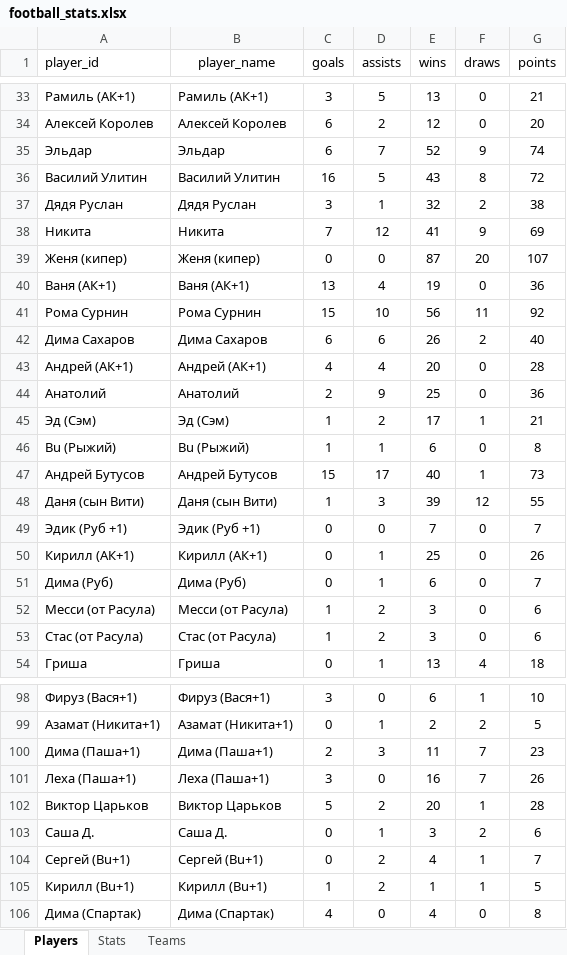
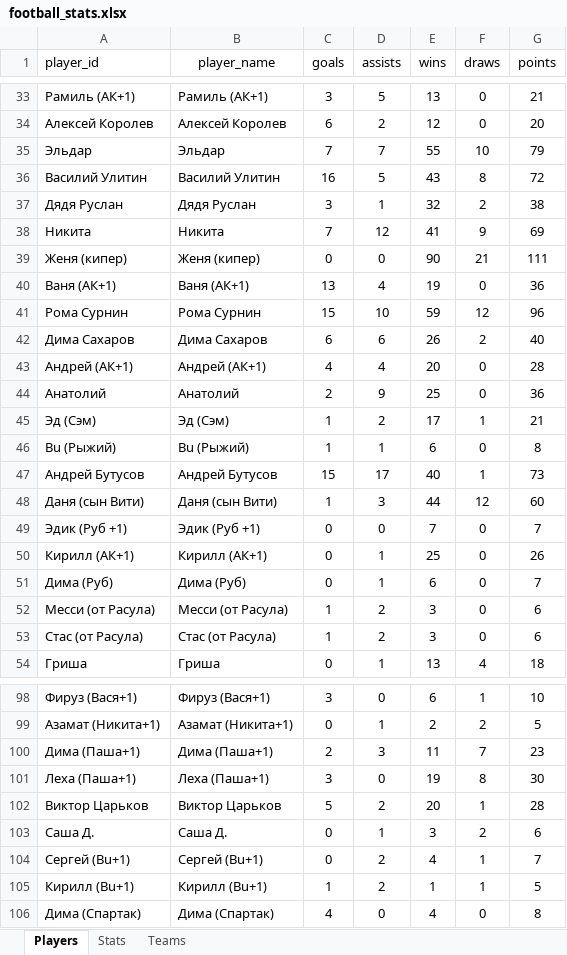
Before and after one commit to Greyusek/football_stats, an Excel workbook: football_stats.xlsx, sheet Players, drawn as a sheet; only a part is shown, gaps mark what is left out; values as stored, in another font and other column widths than the file's, no borders; table styles not drawn; the diff covers the shown part only; the diff names each change by its address in the sheet, - before the commit and + after, or states it on an @@ line.

```diff
--- a/football_stats.xlsx (sheet Players)
+++ b/football_stats.xlsx (sheet Players)
-C35 (goals): 6
+C35 (goals): 7
-E35 (wins): 52
+E35 (wins): 55
-F35 (draws): 9
+F35 (draws): 10
-G35 (points): 74
+G35 (points): 79
-E39 (wins): 87
+E39 (wins): 90
-F39 (draws): 20
+F39 (draws): 21
-G39 (points): 107
+G39 (points): 111
-E41 (wins): 56
+E41 (wins): 59
-F41 (draws): 11
+F41 (draws): 12
-G41 (points): 92
+G41 (points): 96
-E48 (wins): 39
+E48 (wins): 44
-G48 (points): 55
+G48 (points): 60
-E101 (wins): 16
+E101 (wins): 19
-F101 (draws): 7
+F101 (draws): 8
-G101 (points): 26
+G101 (points): 30
```
Also changed, not shown: 1 added row and 57 edited cells elsewhere in this sheet, sheet Stats, sheet Teams, 3 other files.
